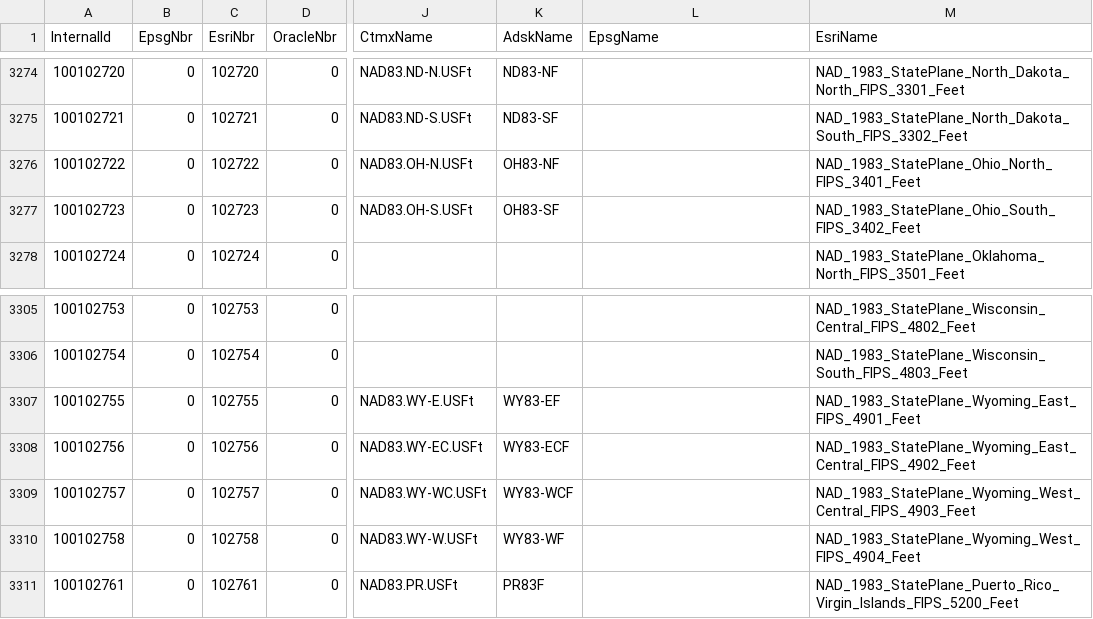
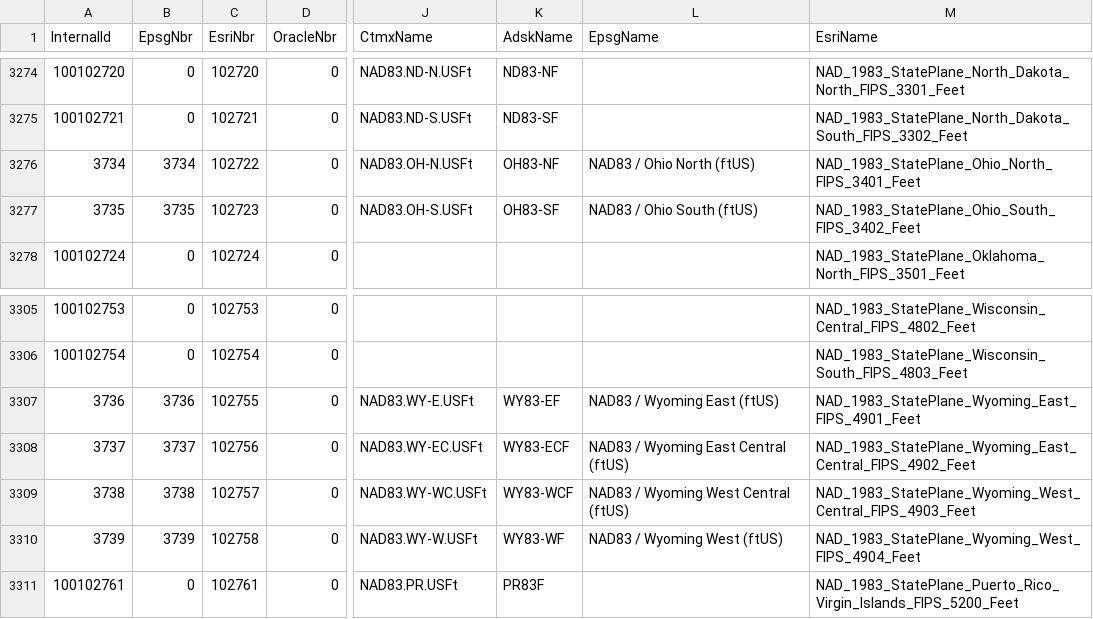
Before and after one commit to normanb/CS-Map, a CSV file: Data/ProjectiveKeyNameMap.csv, drawn as a sheet; only a part is shown, gaps mark what is left out; the diff names each change by its address in the sheet, - before the commit and + after, or states it on an @@ line.

Commit message:
This submission corrects Trac tickets 31 & 34 as the correct share the same files:  ProjectiveKeyNameMap.csv and NameMapper .csv.
Ticket 31:  The CS-MAP coordinate system name "US48" was missing from the name mapping file, thus causing failures dealing with WKT import of this system.

Ticket 34: Six EPSG codes which were added by EPSG change 2007.34 were added to the NameMapper.  The EPSG mapping is getting rather outdated, so there will be more of these to come.

The six codes added are:

3734 -> OH83-NF
3735 -> OH83-SF
3736 -> WY83-EF
3737 -> WY83-ECF
3738 -> WY83-WCF
3739 -> WY83-WF


git-svn-id: https://svn.osgeo.org/metacrs/csmap/trunk/CsMapDev@1557 4e78687f-474d-0410-85f9-8d5e500ac6b2

```diff
--- a/Data/ProjectiveKeyNameMap.csv
+++ b/Data/ProjectiveKeyNameMap.csv
-A3276 (InternalId): 100102722
+A3276 (InternalId): 3734
-B3276 (EpsgNbr): 0
+B3276 (EpsgNbr): 3734
-L3276 (EpsgName): (empty)
+L3276 (EpsgName): NAD83 / Ohio North (ftUS)
-A3277 (InternalId): 100102723
+A3277 (InternalId): 3735
-B3277 (EpsgNbr): 0
+B3277 (EpsgNbr): 3735
-L3277 (EpsgName): (empty)
+L3277 (EpsgName): NAD83 / Ohio South (ftUS)
-A3307 (InternalId): 100102755
+A3307 (InternalId): 3736
-B3307 (EpsgNbr): 0
+B3307 (EpsgNbr): 3736
-L3307 (EpsgName): (empty)
+L3307 (EpsgName): NAD83 / Wyoming East (ftUS)
-A3308 (InternalId): 100102756
+A3308 (InternalId): 3737
-B3308 (EpsgNbr): 0
+B3308 (EpsgNbr): 3737
-L3308 (EpsgName): (empty)
+L3308 (EpsgName): NAD83 / Wyoming East Central (ftUS)
-A3309 (InternalId): 100102757
+A3309 (InternalId): 3738
-B3309 (EpsgNbr): 0
+B3309 (EpsgNbr): 3738
-L3309 (EpsgName): (empty)
+L3309 (EpsgName): NAD83 / Wyoming West Central (ftUS)
-A3310 (InternalId): 100102758
+A3310 (InternalId): 3739
-B3310 (EpsgNbr): 0
+B3310 (EpsgNbr): 3739
-L3310 (EpsgName): (empty)
+L3310 (EpsgName): NAD83 / Wyoming West (ftUS)
```
Also changed, not shown: 1 other file.
